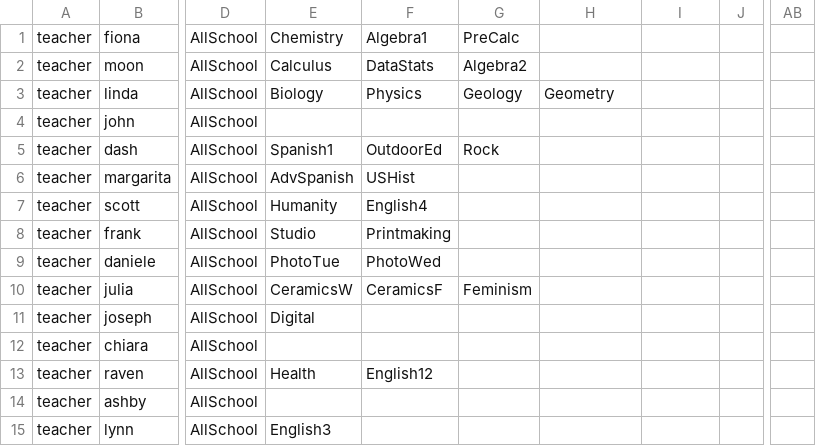
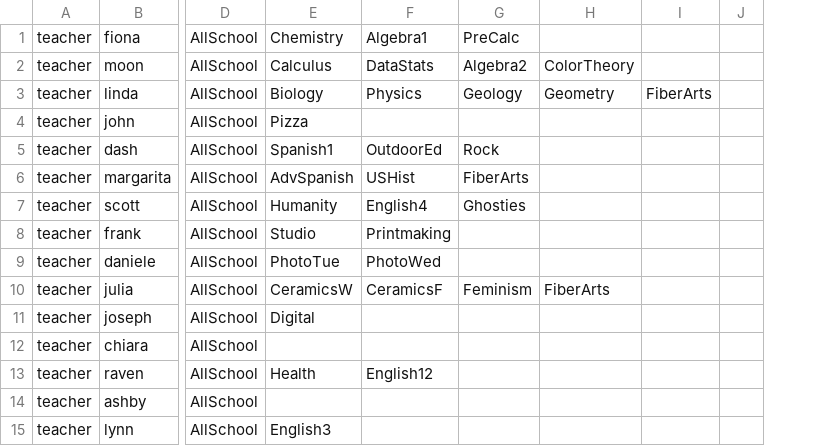
Before and after one commit to buxtonschool/attendance, a CSV file: sd.csv, drawn as a sheet; only a part is shown, gaps mark what is left out; removed rows and columns are numbered as before the commit, all else as after; the diff covers the shown part only; the diff names each change by its address in the sheet, - before the commit and + after, or states it on an @@ line.

```diff
--- a/sd.csv
+++ b/sd.csv
-column AB, empty
-H2: (empty)
+H2: ColorTheory
-I3: (empty)
+I3: FiberArts
-E4: (empty)
+E4: Pizza
-G6: (empty)
+G6: FiberArts
-G7: (empty)
+G7: Ghosties
-H10: (empty)
+H10: FiberArts
```
Also changed, not shown: 4 added rows and 56 edited cells elsewhere in this file, 1 other file.
